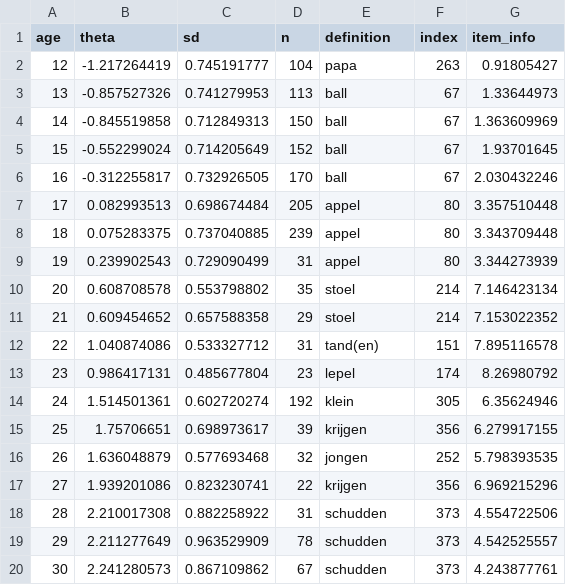
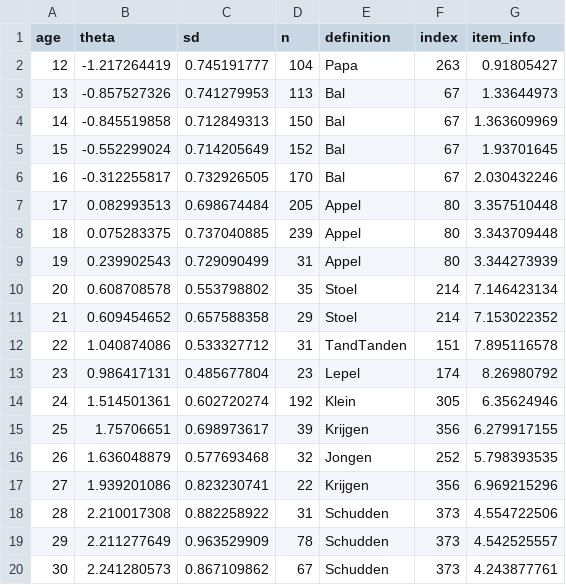
Before and after one commit to langcog/cdi-cat-api, a CSV file: app/API/NL_production_start_items_by_age.csv, drawn as a sheet.

Commit message:
reverted the changes in start_items_age
git

```diff
--- a/app/API/NL_production_start_items_by_age.csv
+++ b/app/API/NL_production_start_items_by_age.csv
@@ -1,20 +1,20 @@
 "age","theta","sd","n","definition","index","item_info"
-12,-1.217264419,0.745191777,104,"papa",263,0.91805427
-13,-0.857527326,0.741279953,113,"ball",67,1.33644973
-14,-0.845519858,0.712849313,150,"ball",67,1.363609969
-15,-0.552299024,0.714205649,152,"ball",67,1.93701645
-16,-0.312255817,0.732926505,170,"ball",67,2.030432246
-17,0.082993513,0.698674484,205,"appel",80,3.357510448
-18,0.075283375,0.737040885,239,"appel",80,3.343709448
-19,0.239902543,0.729090499,31,"appel",80,3.344273939
-20,0.608708578,0.553798802,35,"stoel",214,7.146423134
-21,0.609454652,0.657588358,29,"stoel",214,7.153022352
-22,1.040874086,0.533327712,31,"tand(en)",151,7.895116578
-23,0.986417131,0.485677804,23,"lepel",174,8.26980792
-24,1.514501361,0.602720274,192,"klein",305,6.35624946
-25,1.75706651,0.698973617,39,"krijgen",356,6.279917155
-26,1.636048879,0.577693468,32,"jongen",252,5.798393535
-27,1.939201086,0.823230741,22,"krijgen",356,6.969215296
-28,2.210017308,0.882258922,31,"schudden",373,4.554722506
-29,2.211277649,0.963529909,78,"schudden",373,4.542525557
-30,2.241280573,0.867109862,67,"schudden",373,4.243877761
+12,-1.217264419,0.745191777,104,"Papa",263,0.91805427
+13,-0.857527326,0.741279953,113,"Bal",67,1.33644973
+14,-0.845519858,0.712849313,150,"Bal",67,1.363609969
+15,-0.552299024,0.714205649,152,"Bal",67,1.93701645
+16,-0.312255817,0.732926505,170,"Bal",67,2.030432246
+17,0.082993513,0.698674484,205,"Appel",80,3.357510448
+18,0.075283375,0.737040885,239,"Appel",80,3.343709448
+19,0.239902543,0.729090499,31,"Appel",80,3.344273939
+20,0.608708578,0.553798802,35,"Stoel",214,7.146423134
+21,0.609454652,0.657588358,29,"Stoel",214,7.153022352
+22,1.040874086,0.533327712,31,"TandTanden",151,7.895116578
+23,0.986417131,0.485677804,23,"Lepel",174,8.26980792
+24,1.514501361,0.602720274,192,"Klein",305,6.35624946
+25,1.75706651,0.698973617,39,"Krijgen",356,6.279917155
+26,1.636048879,0.577693468,32,"Jongen",252,5.798393535
+27,1.939201086,0.823230741,22,"Krijgen",356,6.969215296
+28,2.210017308,0.882258922,31,"Schudden",373,4.554722506
+29,2.211277649,0.963529909,78,"Schudden",373,4.542525557
+30,2.241280573,0.867109862,67,"Schudden",373,4.243877761
```
